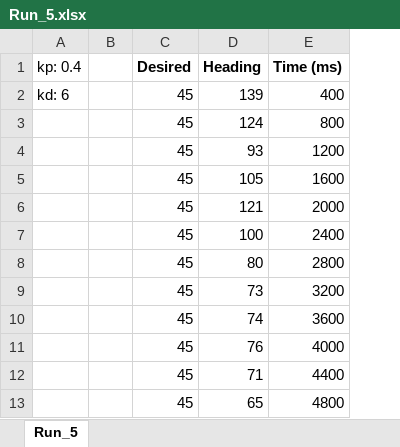
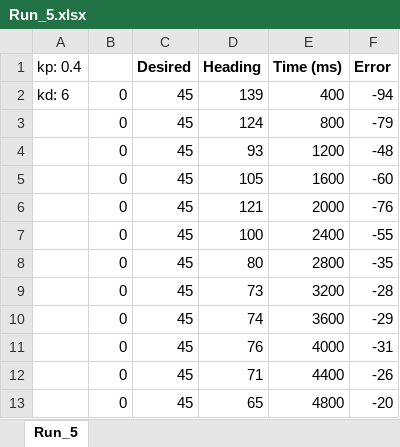
Before and after one commit to Ferretsroq/LITEC, an Excel workbook: Lab 6/Data/Run_5.xlsx, sheet Run_5, drawn as a sheet; only a part is shown; values as stored, in another font and other column widths than the file's, no borders; charts and pictures not drawn; removed rows and columns are numbered as before the commit, all else as after; the diff names each change by its address in the sheet, - before the commit and + after, or states it on an @@ line.

```diff
--- a/Lab 6/Data/Run_5.xlsx (sheet Run_5)
+++ b/Lab 6/Data/Run_5.xlsx (sheet Run_5)
-column B, empty
+column B, rows 2-13: all 0
+column F (Error), rows 2-13: -94 | -79 | -48 | -60 | -76 | -55 | -35 | -28 | -29 | -31 | -26 | -20
```
Also changed, not shown: charts or pictures, Lab 6/Data/Run_1.xlsx, Lab 6/Data/Run_10.xlsx, 7 other files.
